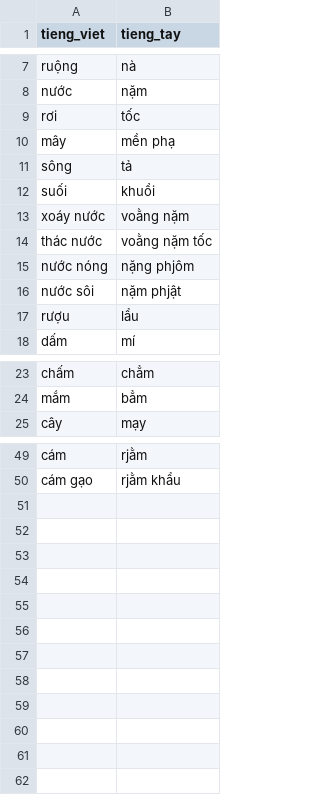
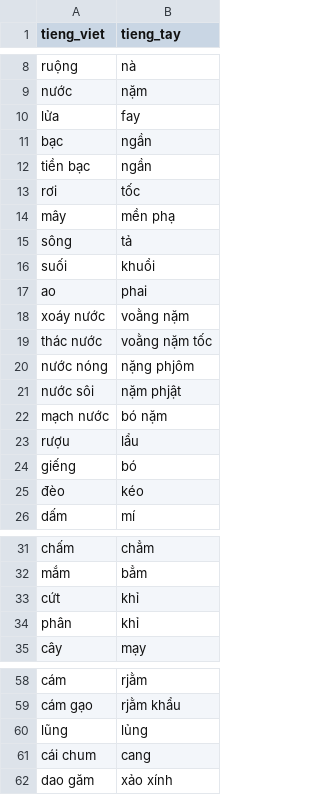
Before and after one commit to maduc238/viet_to_tay, a CSV file: dictionary/sự vật.csv, drawn as a sheet; only a part is shown, gaps mark what is left out; the diff covers the shown part only.

```diff
--- a/dictionary/sự vật.csv
+++ b/dictionary/sự vật.csv
@@ -8,2 +9,5 @@ ruộng,nà
 nước,nặm
+lửa,fay
+bạc,ngần
+tiền bạc,ngần
 rơi,tốc
@@ -12,2 +16,3 @@ sông,tả
 suối,khuổi
+ao,phai
 xoáy nước,voằng nặm
@@ -16,3 +21,6 @@ nước nóng,nặng phjôm
 nước sôi,nặm phjật
+mạch nước,bó nặm
 rượu,lẩu
+giếng,bó
+đèo,kéo
 dấm,mí
@@ -24,2 +32,4 @@ chấm,chẳm
 mắm,bẳm
+cứt,khỉ
+phân,khỉ
 cây,mạy
@@ -50 +59,4 @@ cám,rjằm
 cám gạo,rjằm khẩu
+lũng,lủng
+cái chum,cang
+dao găm,xảo xính
```
Also changed, not shown: 1 added row and 1 removed row elsewhere in this file, dictionary/bộ phận cơ thế.csv, dictionary/con vật.csv, 13 other files.
